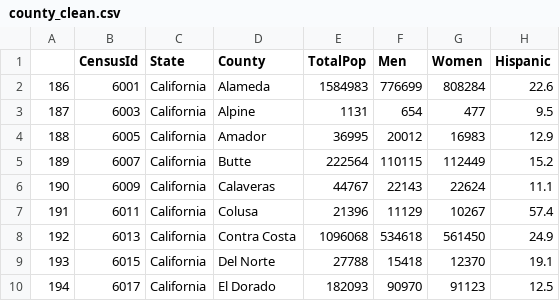
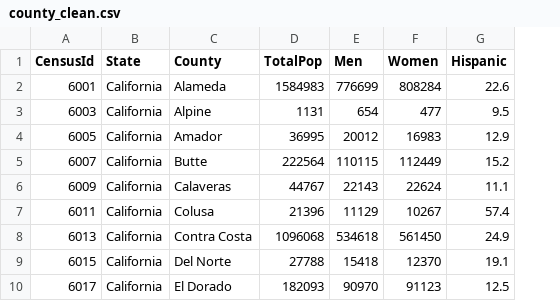
Before and after one commit to linzmacd/Final_Project, a CSV file: Resources/county_clean.csv, drawn as a sheet; only a part is shown; the diff names each change by its address in the sheet, - before the commit and + after, or states it on an @@ line.

Commit message:
export cleaned datasets

```diff
--- a/Resources/county_clean.csv
+++ b/Resources/county_clean.csv
-column A, rows 2-10: 186 | 187 | 188 | 189 | 190 | 191 | 192 | 193 | 194
```
